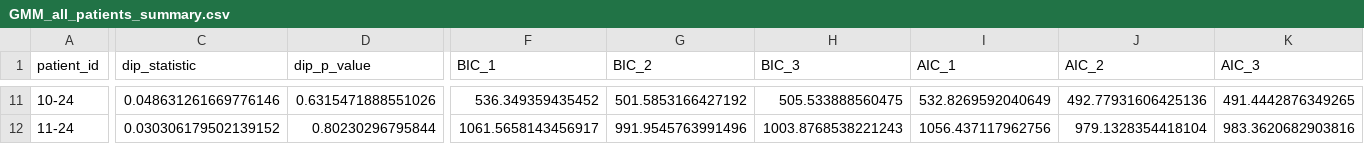
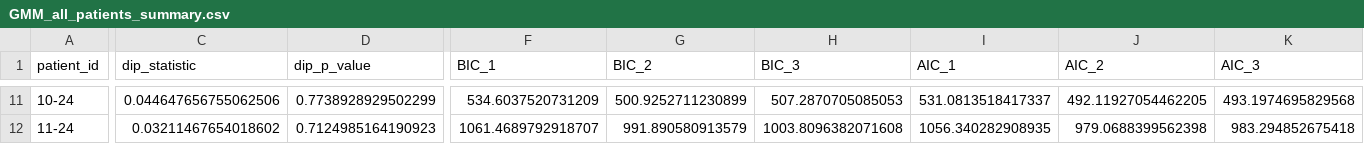
Before and after one commit to ishinilangappuli/Bi-modal-GBM-Thickness-distributions-in-diabetic-patients, a CSV file: figures/GMM_plots/GMM_all_patients_summary.csv, drawn as a sheet; only a part is shown, gaps mark what is left out; the diff covers the shown part only; the diff names each change by its address in the sheet, - before the commit and + after, or states it on an @@ line.

```diff
--- a/figures/GMM_plots/GMM_all_patients_summary.csv
+++ b/figures/GMM_plots/GMM_all_patients_summary.csv
-C11 (dip_statistic): 0.048631261669776146
+C11 (dip_statistic): 0.044647656755062506
-D11 (dip_p_value): 0.6315471888551026
+D11 (dip_p_value): 0.7738928929502299
-F11 (BIC_1): 536.349359435452
+F11 (BIC_1): 534.6037520731209
-G11 (BIC_2): 501.5853166427192
+G11 (BIC_2): 500.9252711230899
-H11 (BIC_3): 505.533888560475
+H11 (BIC_3): 507.2870705085053
-I11 (AIC_1): 532.8269592040649
+I11 (AIC_1): 531.0813518417337
-J11 (AIC_2): 492.77931606425136
+J11 (AIC_2): 492.11927054462205
-K11 (AIC_3): 491.4442876349265
+K11 (AIC_3): 493.1974695829568
-C12 (dip_statistic): 0.030306179502139152
+C12 (dip_statistic): 0.03211467654018602
-D12 (dip_p_value): 0.80230296795844
+D12 (dip_p_value): 0.7124985164190923
-F12 (BIC_1): 1061.5658143456917
+F12 (BIC_1): 1061.4689792918707
-G12 (BIC_2): 991.9545763991496
+G12 (BIC_2): 991.890580913579
-H12 (BIC_3): 1003.8768538221243
+H12 (BIC_3): 1003.8096382071608
-I12 (AIC_1): 1056.437117962756
+I12 (AIC_1): 1056.340282908935
-J12 (AIC_2): 979.1328354418104
+J12 (AIC_2): 979.0688399562398
-K12 (AIC_3): 983.3620682903816
+K12 (AIC_3): 983.294852675418
```
Also changed, not shown: 94 edited cells elsewhere in this file, 11 other files.
